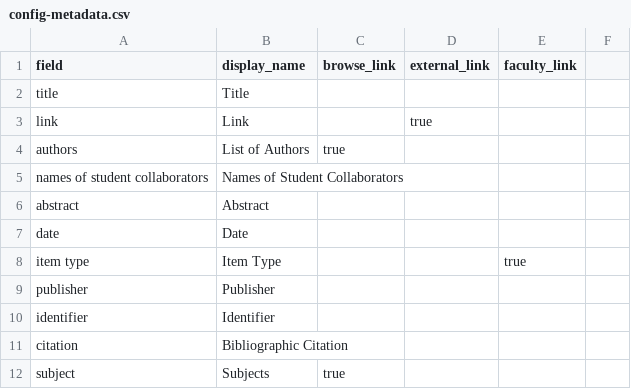
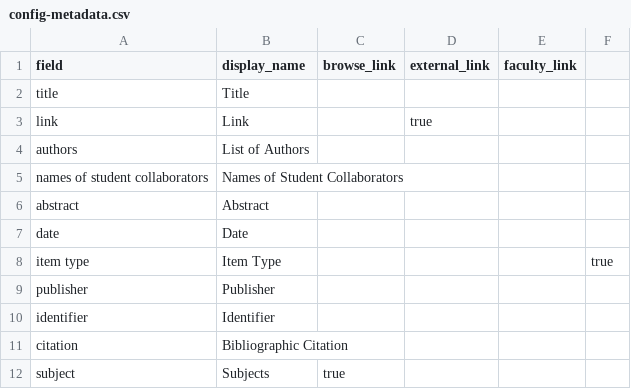
Before and after one commit to bfiliks/celebrating-faculty-scholarship-2024, a CSV file: _data/config-metadata.csv, drawn as a sheet.

Commit message:
Update config-metadata.csv

```diff
--- a/_data/config-metadata.csv
+++ b/_data/config-metadata.csv
@@ -3,3 +3,3 @@ title,Title,
 link,Link,,true
-authors,List of Authors,true
+authors,List of Authors,
 names of student collaborators,Names of Student Collaborators,
@@ -7,3 +7,3 @@ abstract,Abstract,
 date,Date,
-item type,Item Type,,,true
+item type,Item Type,,,,true
 publisher,Publisher,
```
